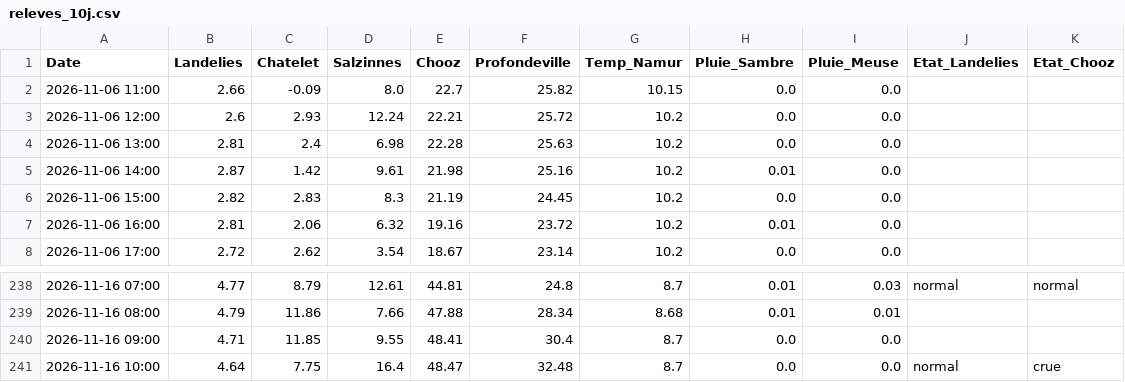
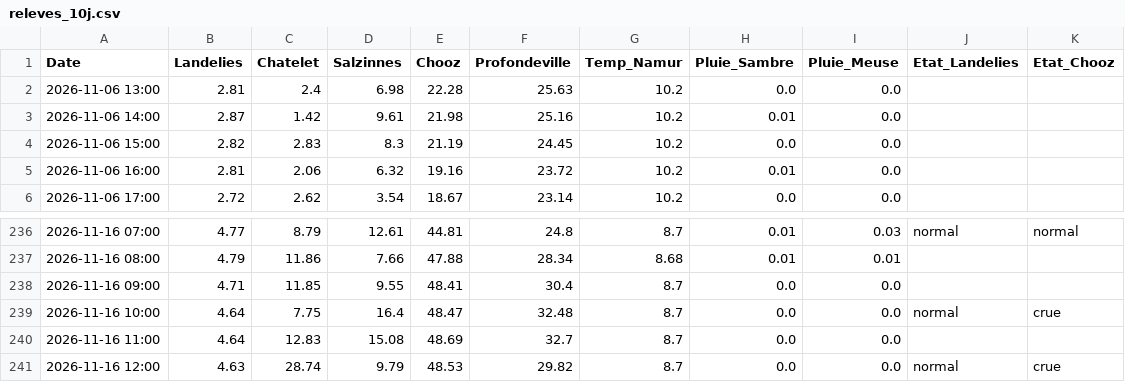
Before and after one commit to clem-tried-it/Guide-peche, a CSV file: data/releves_10j.csv, drawn as a sheet; only a part is shown, gaps mark what is left out; removed rows and columns are numbered as before the commit, all else as after; the diff names each change by its address in the sheet, - before the commit and + after, or states it on an @@ line.

```diff
--- a/data/releves_10j.csv
+++ b/data/releves_10j.csv
-row 2: 2026-11-06 11:00 | 2.66 | -0.09 | 8.0 | 22.7 | 25.82 | 10.15 | 0.0 | 0.0
-row 3: 2026-11-06 12:00 | 2.6 | 2.93 | 12.24 | 22.21 | 25.72 | 10.2 | 0.0 | 0.0
+row 240: 2026-11-16 11:00 | 4.64 | 12.83 | 15.08 | 48.69 | 32.7 | 8.7 | 0.0 | 0.0
+row 241: 2026-11-16 12:00 | 4.63 | 28.74 | 9.79 | 48.53 | 29.82 | 8.7 | 0.0 | 0.0 | normal | crue
```
Also changed, not shown: data/historique.csv, data/releves.csv, 1 other file.
